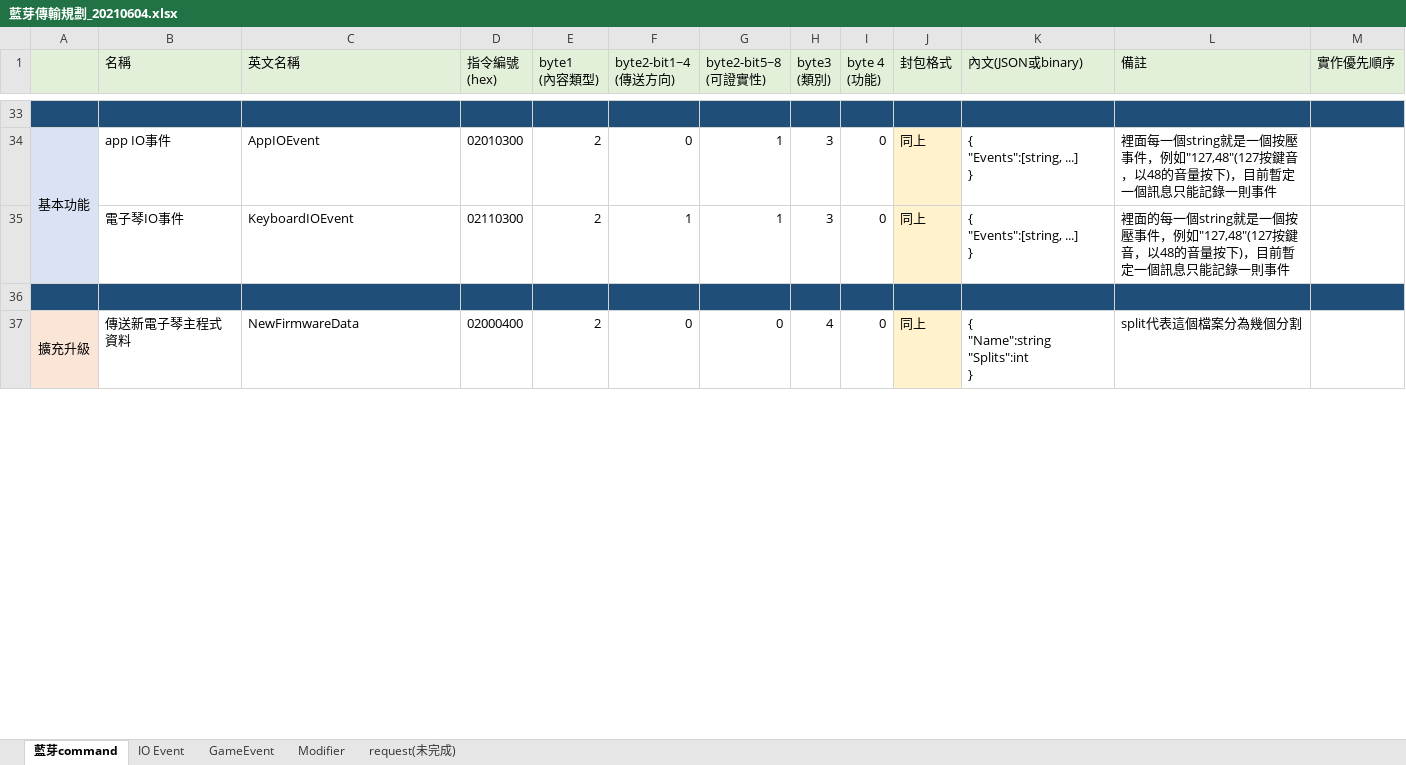
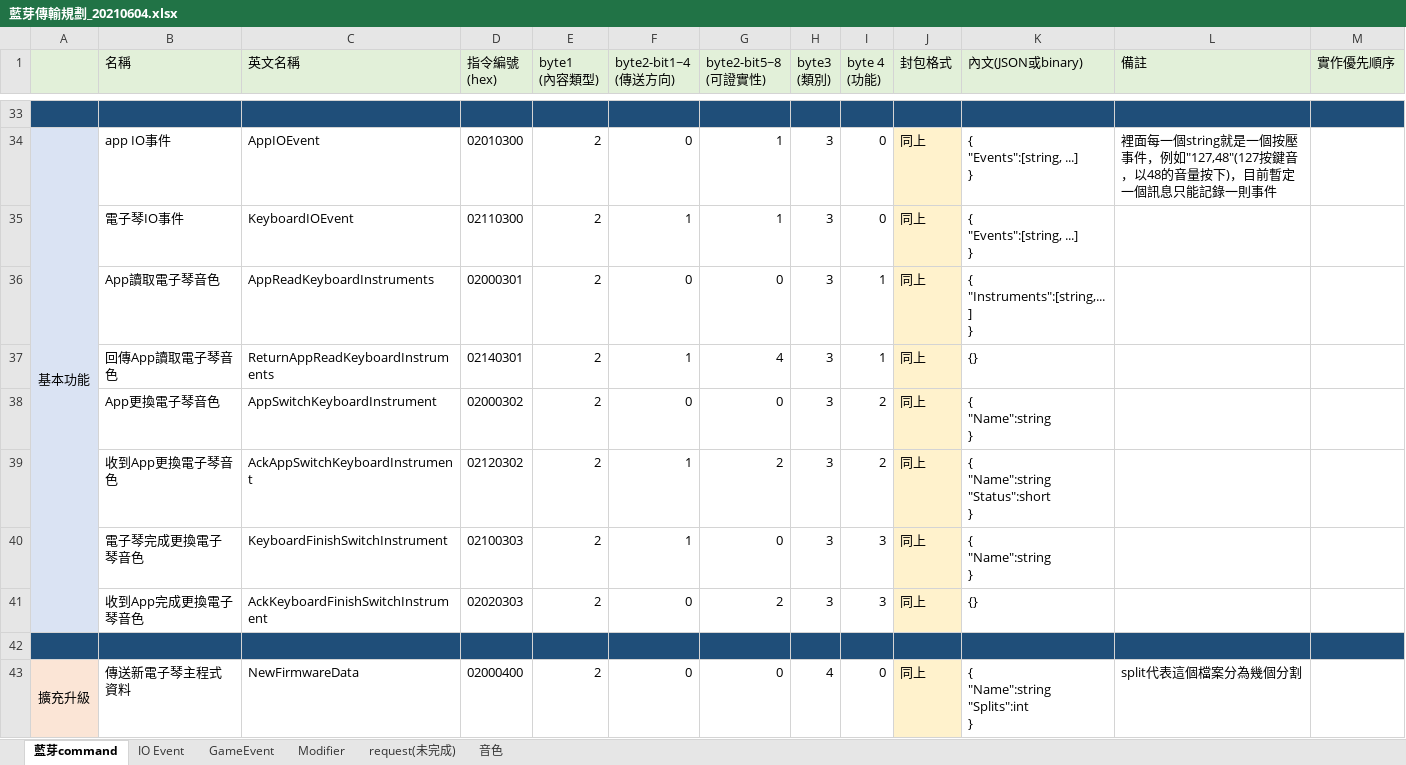
Before and after one commit to lisyaoran51/MeteoKB2, an Excel workbook: 藍芽傳輸規劃_20210604.xlsx, sheet 藍芽command, drawn as a sheet; only a part is shown, gaps mark what is left out; values as stored, in another font and other column widths than the file's, no borders; ↵ is a line break in a cell; the diff names each change by its address in the sheet, - before the commit and + after, or states it on an @@ line.

```diff
--- a/藍芽傳輸規劃_20210604.xlsx (sheet 藍芽command)
+++ b/藍芽傳輸規劃_20210604.xlsx (sheet 藍芽command)
+sheet tab: 音色
-L35 (備註): 裡面的每一個string就是一個按壓事件，例如"127,48"(127按鍵音，以48的音量按下)，目前暫定一個訊息只能記錄一則事件
+L35 (備註): (empty)
+row 36:  | App讀取電子琴音色 | AppReadKeyboardInstruments | 02000301 | 2 | 0 | 0 | 3 | 1 | 同上 | { ↵ "Instruments":[string,...] ↵ }
+row 37:  | 回傳App讀取電子琴音色 | ReturnAppReadKeyboardInstruments | 02140301 | 2 | 1 | 4 | 3 | 1 | 同上 | {}
+row 38:  | App更換電子琴音色 | AppSwitchKeyboardInstrument | 02000302 | 2 | 0 | 0 | 3 | 2 | 同上 | { ↵ "Name":string ↵ }
+row 39:  | 收到App更換電子琴音色 | AckAppSwitchKeyboardInstrument | 02120302 | 2 | 1 | 2 | 3 | 2 | 同上 | { ↵ "Name":string ↵ "Status":short ↵ }
+row 40:  | 電子琴完成更換電子琴音色 | KeyboardFinishSwitchInstrument | 02100303 | 2 | 1 | 0 | 3 | 3 | 同上 | { ↵ "Name":string ↵ }
+row 41:  | 收到App完成更換電子琴音色 | AckKeyboardFinishSwitchInstrument | 02020303 | 2 | 0 | 2 | 3 | 3 | 同上 | {}
```
Also changed, not shown: 2 other files.
